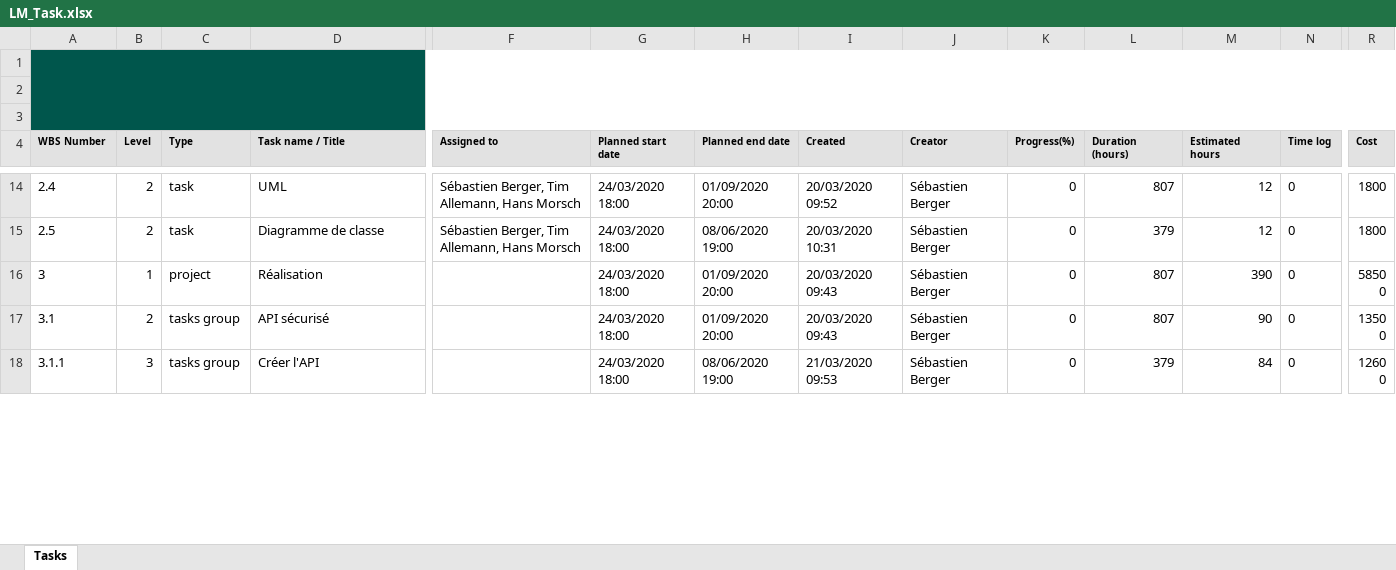
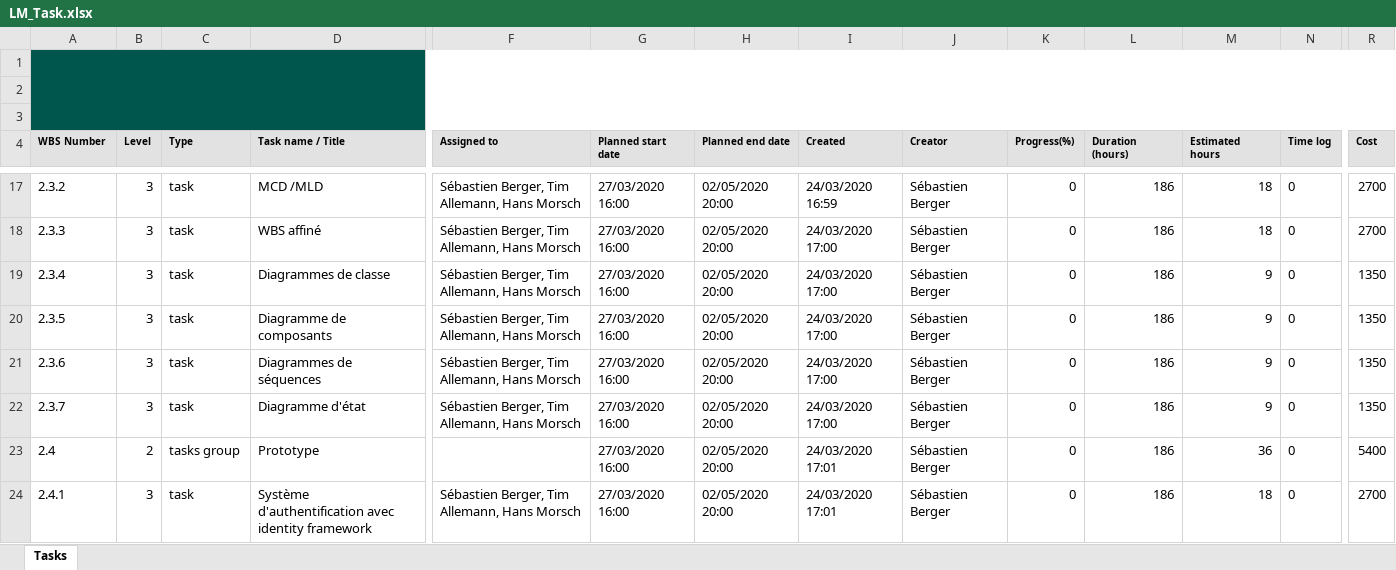
Before and after one commit to Zibeug/Love-Mirroring, an Excel workbook: LM_Task.xlsx, sheet Tasks, drawn as a sheet; only a part is shown, gaps mark what is left out; the shorter side is filled out with more unchanged rows; values as stored, in another font and other column widths than the file's, no borders; charts and pictures not drawn; addresses are those after the commit; rows hold the shown columns only; the diff covers the shown part only; the diff names each change by its address in the sheet, - before the commit and + after, or states it on an @@ line.

```diff
--- a/LM_Task.xlsx (sheet Tasks)
+++ b/LM_Task.xlsx (sheet Tasks)
@@ column A (WBS Number) renumbered between rows 12 and 19 @@
-B17 (Level): 2
+B17 (Level): 3
-D17 (Task name / Title): UML
+D17 (Task name / Title): MCD /MLD
-G17 (Planned start date): 24/03/2020 18:00
+G17 (Planned start date): 27/03/2020 16:00
-H17 (Planned end date): 01/09/2020 20:00
+H17 (Planned end date): 02/05/2020 20:00
-I17 (Created): 20/03/2020 09:52
+I17 (Created): 24/03/2020 16:59
-L17 (Duration (hours)): 807
+L17 (Duration (hours)): 186
-M17 (Estimated hours): 12
+M17 (Estimated hours): 18
-R17 (Cost): 1800
+R17 (Cost): 2700
+row 18: 2.3.3 | 3 | task | WBS affiné | Sébastien Berger, Tim Allemann, Hans Morsch | 27/03/2020 16:00 | 02/05/2020 20:00 | 24/03/2020 17:00 | Sébastien Berger | 0 | 186 | 18 | 0 | 2700
-B19 (Level): 2
+B19 (Level): 3
-D19 (Task name / Title): Diagramme de classe
+D19 (Task name / Title): Diagrammes de classe
-G19 (Planned start date): 24/03/2020 18:00
+G19 (Planned start date): 27/03/2020 16:00
-H19 (Planned end date): 08/06/2020 19:00
+H19 (Planned end date): 02/05/2020 20:00
-I19 (Created): 20/03/2020 10:31
+I19 (Created): 24/03/2020 17:00
-L19 (Duration (hours)): 379
+L19 (Duration (hours)): 186
-M19 (Estimated hours): 12
+M19 (Estimated hours): 9
-R19 (Cost): 1800
+R19 (Cost): 1350
+row 20: 2.3.5 | 3 | task | Diagramme de composants | Sébastien Berger, Tim Allemann, Hans Morsch | 27/03/2020 16:00 | 02/05/2020 20:00 | 24/03/2020 17:00 | Sébastien Berger | 0 | 186 | 9 | 0 | 1350
+row 21: 2.3.6 | 3 | task | Diagrammes de séquences | Sébastien Berger, Tim Allemann, Hans Morsch | 27/03/2020 16:00 | 02/05/2020 20:00 | 24/03/2020 17:00 | Sébastien Berger | 0 | 186 | 9 | 0 | 1350
+row 22: 2.3.7 | 3 | task | Diagramme d'état | Sébastien Berger, Tim Allemann, Hans Morsch | 27/03/2020 16:00 | 02/05/2020 20:00 | 24/03/2020 17:00 | Sébastien Berger | 0 | 186 | 9 | 0 | 1350
+row 23: 2.4 | 2 | tasks group | Prototype |  | 27/03/2020 16:00 | 02/05/2020 20:00 | 24/03/2020 17:01 | Sébastien Berger | 0 | 186 | 36 | 0 | 5400
+row 24: 2.4.1 | 3 | task | Système d'authentification avec identity framework | Sébastien Berger, Tim Allemann, Hans Morsch | 27/03/2020 16:00 | 02/05/2020 20:00 | 24/03/2020 17:01 | Sébastien Berger | 0 | 186 | 18 | 0 | 2700
```
Also changed, not shown: 7 added rows and 34 edited cells elsewhere in this sheet, 3 other files.
